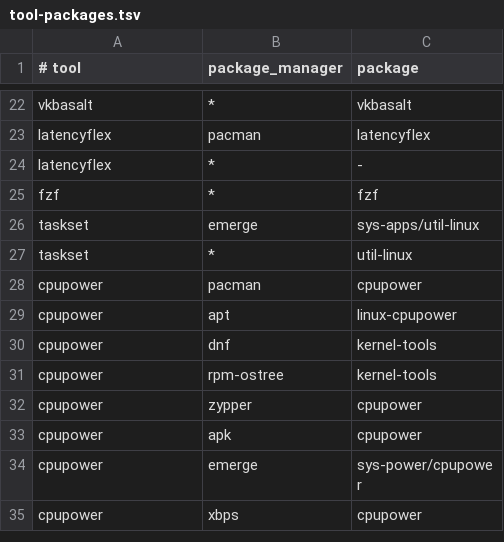
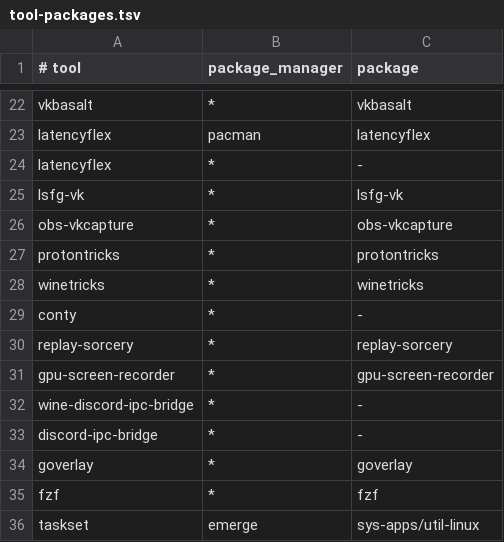
Before and after one commit to bolens/LaunchLayer, a TSV file: share/launchlayer/tool-packages.tsv, drawn as a sheet; only a part is shown, gaps mark what is left out; the shorter side is filled out with more unchanged rows.

```diff
--- a/share/launchlayer/tool-packages.tsv
+++ b/share/launchlayer/tool-packages.tsv
@@ -24,2 +24,12 @@ latencyflex	pacman	latencyflex
 latencyflex	*	-
+lsfg-vk	*	lsfg-vk
+obs-vkcapture	*	obs-vkcapture
+protontricks	*	protontricks
+winetricks	*	winetricks
+conty	*	-
+replay-sorcery	*	replay-sorcery
+gpu-screen-recorder	*	gpu-screen-recorder
+wine-discord-ipc-bridge	*	-
+discord-ipc-bridge	*	-
+goverlay	*	goverlay
 fzf	*	fzf
```
Also changed, not shown: 15 other files.
